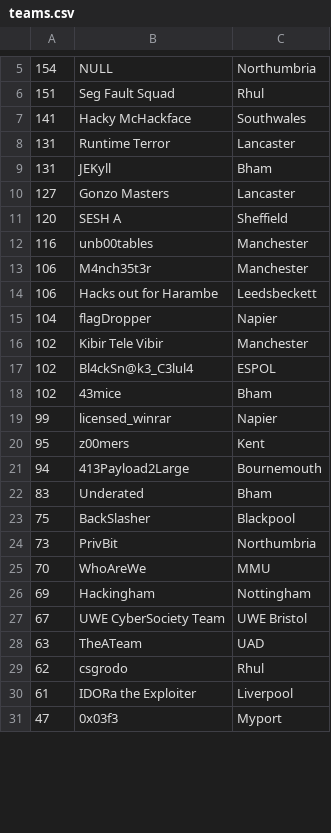
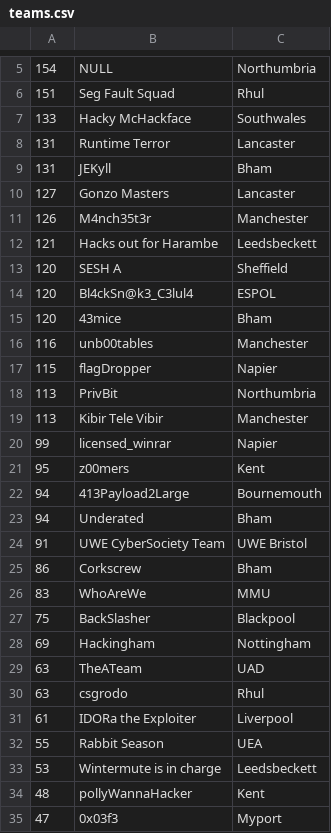
Before and after one commit to NU-Cyber-Clinic/CyberCrimeCup, a CSV file: 2019/leaderboard/teams.csv, drawn as a sheet; only a part is shown, gaps mark what is left out; the diff covers the shown part only.

```diff
--- a/2019/leaderboard/teams.csv
+++ b/2019/leaderboard/teams.csv
@@ -6,3 +6,3 @@
 151,Seg Fault Squad,Rhul
-141,Hacky McHackface,Southwales
+133,Hacky McHackface,Southwales
 131,Runtime Terror,Lancaster
@@ -10,10 +10,11 @@
 127,Gonzo Masters,Lancaster
+126,M4nch35t3r,Manchester
+121,Hacks out for Harambe,Leedsbeckett
 120,SESH A,Sheffield
+120,Bl4ckSn@k3_C3lul4,ESPOL
+120,43mice,Bham
 116,unb00tables,Manchester
-106,M4nch35t3r,Manchester
-106,Hacks out for Harambe,Leedsbeckett
-104,flagDropper,Napier
-102,Kibir Tele Vibir,Manchester
-102,Bl4ckSn@k3_C3lul4,ESPOL
-102,43mice,Bham
+115,flagDropper,Napier
+113,PrivBit,Northumbria
+113,Kibir Tele Vibir,Manchester
 99,licensed_winrar,Napier
@@ -21,11 +22,14 @@
 94,413Payload2Large,Bournemouth
-83,Underated,Bham
+94,Underated,Bham
+91,UWE CyberSociety Team,UWE Bristol
+86,Corkscrew,Bham
+83,WhoAreWe,MMU
 75,BackSlasher,Blackpool
-73,PrivBit,Northumbria
-70,WhoAreWe,MMU
 69,Hackingham,Nottingham
-67,UWE CyberSociety Team,UWE Bristol
 63,TheATeam,UAD
-62,csgrodo,Rhul
+63,csgrodo,Rhul
 61,IDORa the Exploiter,Liverpool
+55,Rabbit Season,UEA
+53,Wintermute is in charge,Leedsbeckett
+48,pollyWannaHacker,Kent
 47,0x03f3,Myport
```
Also changed, not shown: 4 added rows, 6 removed rows and 1 edited cell elsewhere in this file, 2019/leaderboard/players.csv.
